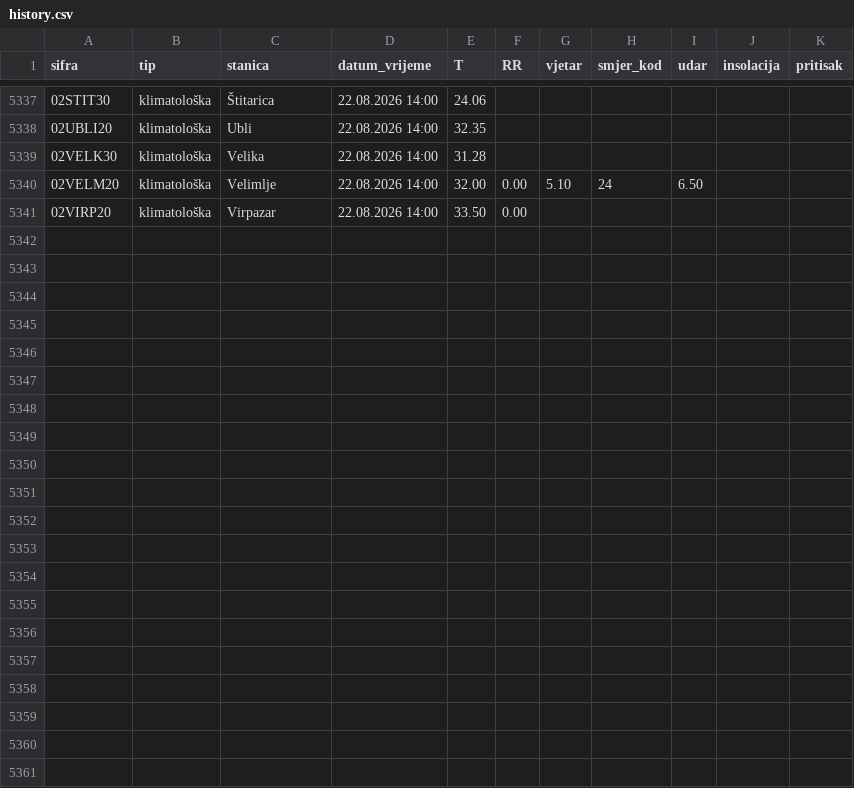
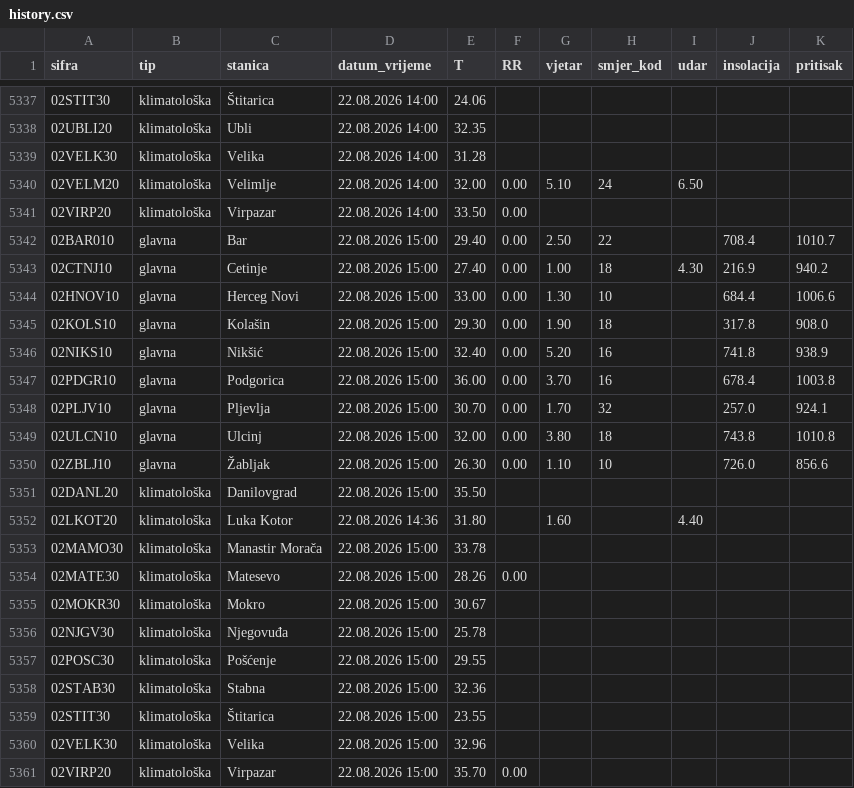
Before and after one commit to saddogis/MeteoMne, a CSV file: data/history.csv, drawn as a sheet; only a part is shown, gaps mark what is left out.

```diff
--- a/data/history.csv
+++ b/data/history.csv
@@ -5341 +5341,21 @@ sifra,tip,stanica,datum_vrijeme,T,RR,vjetar,smjer_kod,udar,insolacija,pritisak
 02VIRP20,klimatološka,Virpazar,22.08.2026 14:00,33.50,0.00,,,,,
+02BAR010,glavna,Bar,22.08.2026 15:00,29.40,0.00,2.50,22,,708.4,1010.7
+02CTNJ10,glavna,Cetinje,22.08.2026 15:00,27.40,0.00,1.00,18,4.30,216.9,940.2
+02HNOV10,glavna,Herceg Novi,22.08.2026 15:00,33.00,0.00,1.30,10,,684.4,1006.6
+02KOLS10,glavna,Kolašin,22.08.2026 15:00,29.30,0.00,1.90,18,,317.8,908.0
+02NIKS10,glavna,Nikšić,22.08.2026 15:00,32.40,0.00,5.20,16,,741.8,938.9
+02PDGR10,glavna,Podgorica,22.08.2026 15:00,36.00,0.00,3.70,16,,678.4,1003.8
+02PLJV10,glavna,Pljevlja,22.08.2026 15:00,30.70,0.00,1.70,32,,257.0,924.1
+02ULCN10,glavna,Ulcinj,22.08.2026 15:00,32.00,0.00,3.80,18,,743.8,1010.8
+02ZBLJ10,glavna,Žabljak,22.08.2026 15:00,26.30,0.00,1.10,10,,726.0,856.6
+02DANL20,klimatološka,Danilovgrad,22.08.2026 15:00,35.50,,,,,,
+02LKOT20,klimatološka,Luka Kotor,22.08.2026 14:36,31.80,,1.60,,4.40,,
+02MAMO30,klimatološka,Manastir Morača,22.08.2026 15:00,33.78,,,,,,
+02MATE30,klimatološka,Matesevo,22.08.2026 15:00,28.26,0.00,,,,,
+02MOKR30,klimatološka,Mokro,22.08.2026 15:00,30.67,,,,,,
+02NJGV30,klimatološka,Njegovuđa,22.08.2026 15:00,25.78,,,,,,
+02POSC30,klimatološka,Pošćenje,22.08.2026 15:00,29.55,,,,,,
+02STAB30,klimatološka,Stabna,22.08.2026 15:00,32.36,,,,,,
+02STIT30,klimatološka,Štitarica,22.08.2026 15:00,23.55,,,,,,
+02VELK30,klimatološka,Velika,22.08.2026 15:00,32.96,,,,,,
+02VIRP20,klimatološka,Virpazar,22.08.2026 15:00,35.70,0.00,,,,,
```
Also changed, not shown: 21 other files.
